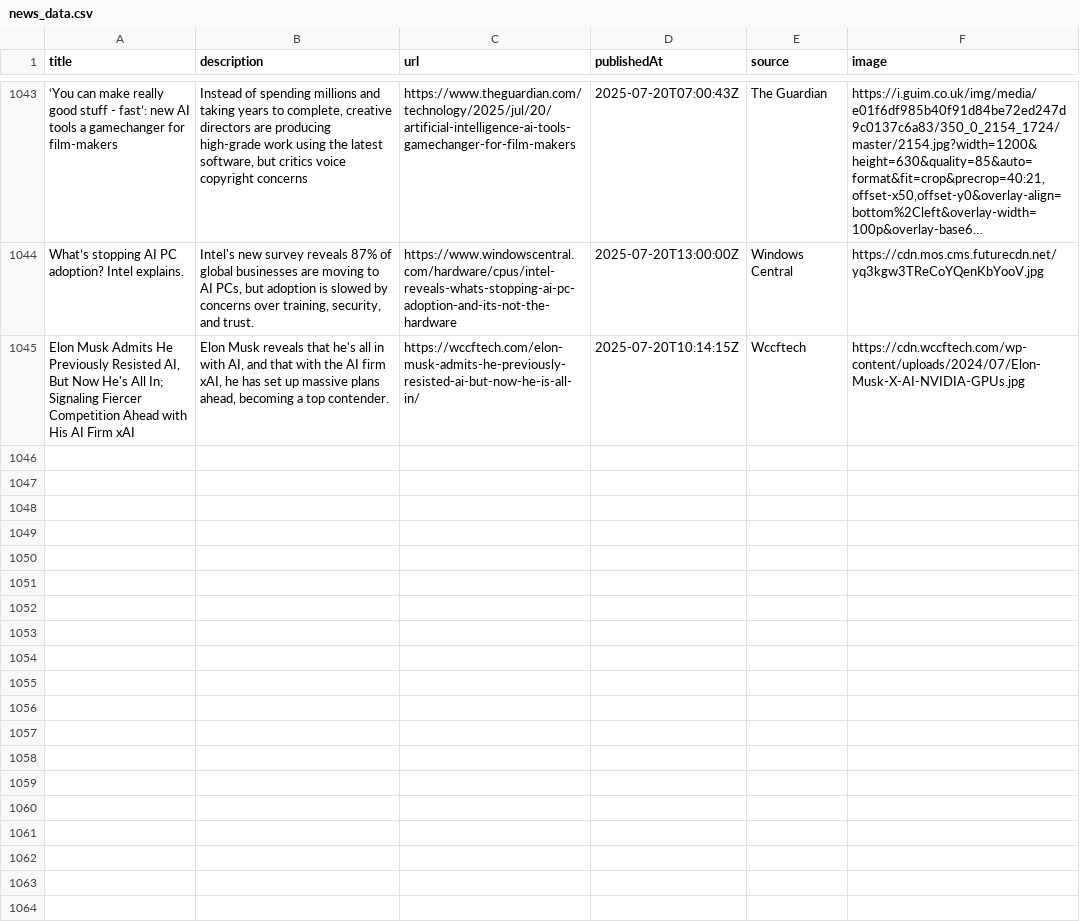
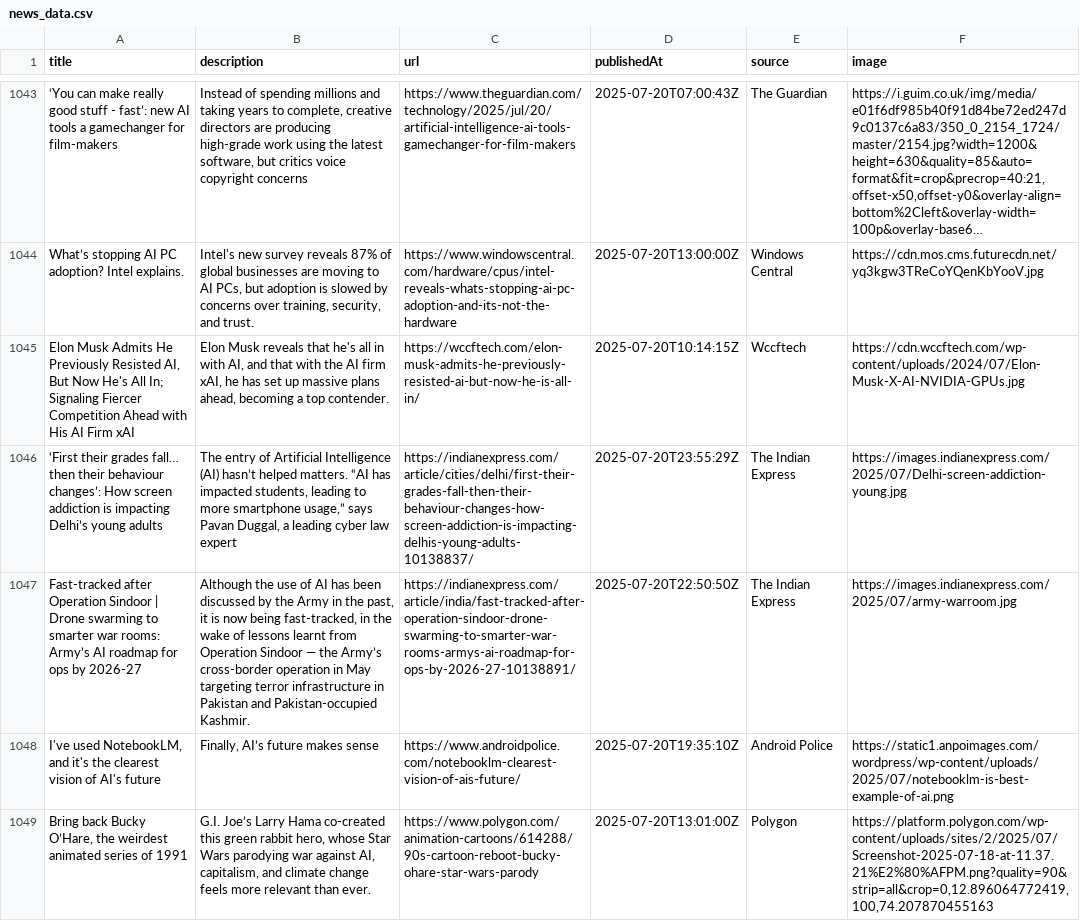
Before and after one commit to sathishkumar2002/ai_news_tracker, a CSV file: data/news_data.csv, drawn as a sheet; only a part is shown, gaps mark what is left out; long unchanged cells end in …; the diff names each change by its address in the sheet, - before the commit and + after, or states it on an @@ line.

```diff
--- a/data/news_data.csv
+++ b/data/news_data.csv
+row 1046: ‘First their grades fall… then their behaviour changes’: How screen addiction is impacting Delhi’s young adults | The entry of Artificial Intelligence (AI) hasn’t helped matters. “AI has impacted students, leading to more smartphone usage,” says Pavan Duggal, a leading cyber law expert | https://indianexpress.com/article/cities/delhi/first-their-grades-fall-then-their-behaviour-changes-how-screen-addiction-is-impacting-delhis-young-adults-10138837/ | 2025-07-20T23:55:29Z | The Indian Express | https://images.indianexpress.com/2025/07/Delhi-screen-addiction-young.jpg
+row 1047: Fast-tracked after Operation Sindoor | Drone swarming to smarter war rooms: Army’s AI roadmap for ops by 2026-27 | Although the use of AI has been discussed by the Army in the past, it is now being fast-tracked, in the wake of lessons learnt from Operation Sindoor — the Army’s cross-border operation in May targeting terror infrastructure in Pakistan and Pakistan-occupied Kashmir. | https://indianexpress.com/article/india/fast-tracked-after-operation-sindoor-drone-swarming-to-smarter-war-rooms-armys-ai-roadmap-for-ops-by-2026-27-10138891/ | 2025-07-20T22:50:50Z | The Indian Express | https://images.indianexpress.com/2025/07/army-warroom.jpg
+row 1048: I've used NotebookLM, and it's the clearest vision of AI's future | Finally, AI’s future makes sense | https://www.androidpolice.com/notebooklm-clearest-vision-of-ais-future/ | 2025-07-20T19:35:10Z | Android Police | https://static1.anpoimages.com/wordpress/wp-content/uploads/2025/07/notebooklm-is-best-example-of-ai.png
+row 1049: Bring back Bucky O’Hare, the weirdest animated series of 1991 | G.I. Joe’s Larry Hama co-created this green rabbit hero, whose Star Wars parodying war against AI, capitalism, and climate change feels more relevant than ever. | https://www.polygon.com/animation-cartoons/614288/90s-cartoon-reboot-bucky-ohare-star-wars-parody | 2025-07-20T13:01:00Z | Polygon | https://platform.polygon.com/wp-content/uploads/sites/2/2025/07/Screenshot-2025-07-18-at-11.37.21%E2%80%AFPM.png?quality=90&strip=all&crop=0,12.896064772419,100,74.207870455163
```
